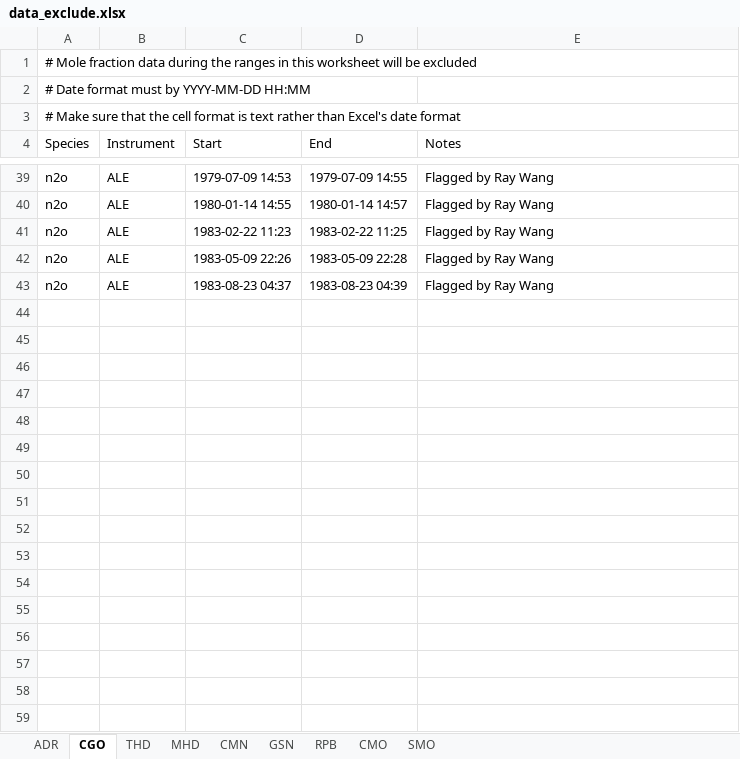
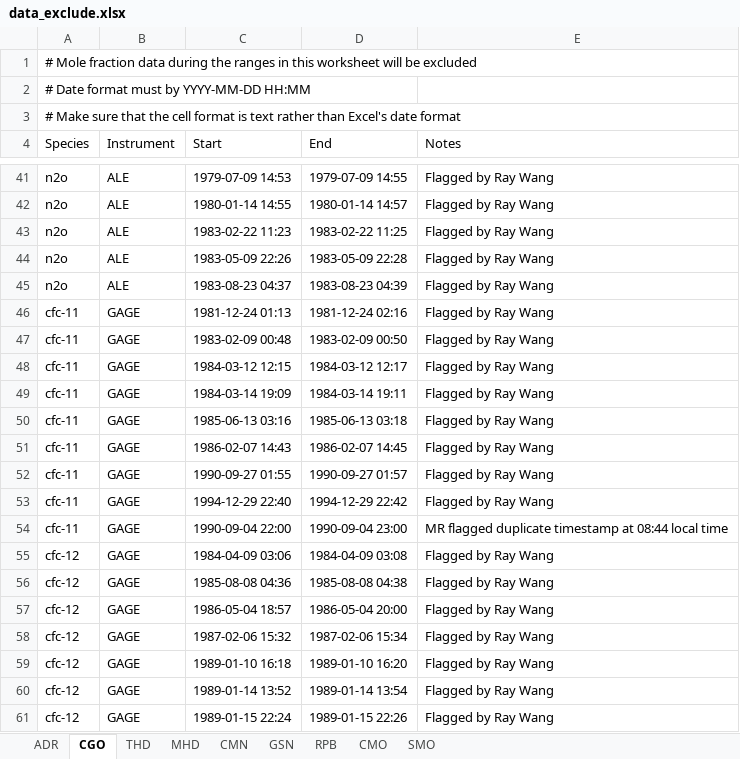
Before and after one commit to mrghg/agage-archive, an Excel workbook: data/data_selection/data_exclude.xlsx, sheet CGO, drawn as a sheet; only a part is shown, gaps mark what is left out; values as stored, in another font and other column widths than the file's, no borders; the diff covers the shown part only; the diff names each change by its address in the sheet, - before the commit and + after, or states it on an @@ line.

Commit message:
Completed comparison with Ray Wang's files. Updated data_exclude

```diff
--- a/data/data_selection/data_exclude.xlsx (sheet CGO)
+++ b/data/data_selection/data_exclude.xlsx (sheet CGO)
+row 46: cfc-11 | GAGE | 1981-12-24 01:13 | 1981-12-24 02:16 | Flagged by Ray Wang
+row 47: cfc-11 | GAGE | 1983-02-09 00:48 | 1983-02-09 00:50 | Flagged by Ray Wang
+row 48: cfc-11 | GAGE | 1984-03-12 12:15 | 1984-03-12 12:17 | Flagged by Ray Wang
+row 49: cfc-11 | GAGE | 1984-03-14 19:09 | 1984-03-14 19:11 | Flagged by Ray Wang
+row 50: cfc-11 | GAGE | 1985-06-13 03:16 | 1985-06-13 03:18 | Flagged by Ray Wang
+row 51: cfc-11 | GAGE | 1986-02-07 14:43 | 1986-02-07 14:45 | Flagged by Ray Wang
+row 52: cfc-11 | GAGE | 1990-09-27 01:55 | 1990-09-27 01:57 | Flagged by Ray Wang
+row 53: cfc-11 | GAGE | 1994-12-29 22:40 | 1994-12-29 22:42 | Flagged by Ray Wang
+row 54: cfc-11 | GAGE | 1990-09-04 22:00 | 1990-09-04 23:00 | MR flagged duplicate timestamp at 08:44 local time
+row 55: cfc-12 | GAGE | 1984-04-09 03:06 | 1984-04-09 03:08 | Flagged by Ray Wang
+row 56: cfc-12 | GAGE | 1985-08-08 04:36 | 1985-08-08 04:38 | Flagged by Ray Wang
+row 57: cfc-12 | GAGE | 1986-05-04 18:57 | 1986-05-04 20:00 | Flagged by Ray Wang
+row 58: cfc-12 | GAGE | 1987-02-06 15:32 | 1987-02-06 15:34 | Flagged by Ray Wang
+row 59: cfc-12 | GAGE | 1989-01-10 16:18 | 1989-01-10 16:20 | Flagged by Ray Wang
+row 60: cfc-12 | GAGE | 1989-01-14 13:52 | 1989-01-14 13:54 | Flagged by Ray Wang
+row 61: cfc-12 | GAGE | 1989-01-15 22:24 | 1989-01-15 22:26 | Flagged by Ray Wang
```
Also changed, not shown: 89 added rows and 6 edited cells elsewhere in this sheet, sheet RPB, sheet SMO, sheet MHD, sheet CMO, sheet THD, data/data_selection/data_release_schedule.xlsx, 10 other files.
